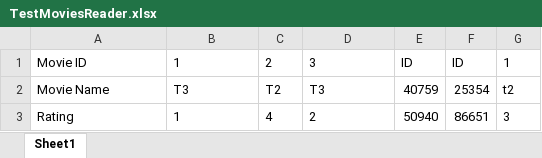
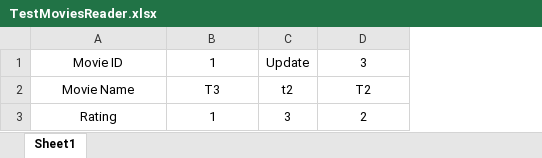
Before and after one commit to johnny-psh/SC2002_MOBLIMA, an Excel workbook: src/database/TestMoviesReader.xlsx, sheet Sheet1, drawn as a sheet; values as stored, in another font and other column widths than the file's, no borders; removed rows and columns are numbered as before the commit, all else as after; the diff names each change by its address in the sheet, - before the commit and + after, or states it on an @@ line.

Commit message:
No comment

```diff
--- a/src/database/TestMoviesReader.xlsx (sheet Sheet1)
+++ b/src/database/TestMoviesReader.xlsx (sheet Sheet1)
-column C, rows 1-3: 2 | T2 | 4
+column C, rows 1-3: Update | t2 | 3
-column E, rows 1-3: ID | 40759 | 50940
-column F, rows 1-3: ID | 25354 | 86651
-column G, rows 1-3: 1 | t2 | 3
-A1:B3 alignment: left
+A1:B3 alignment: center
-D1:D3 alignment: left
+D1:D3 alignment: center
-D2: T3
+D2: T2
```
